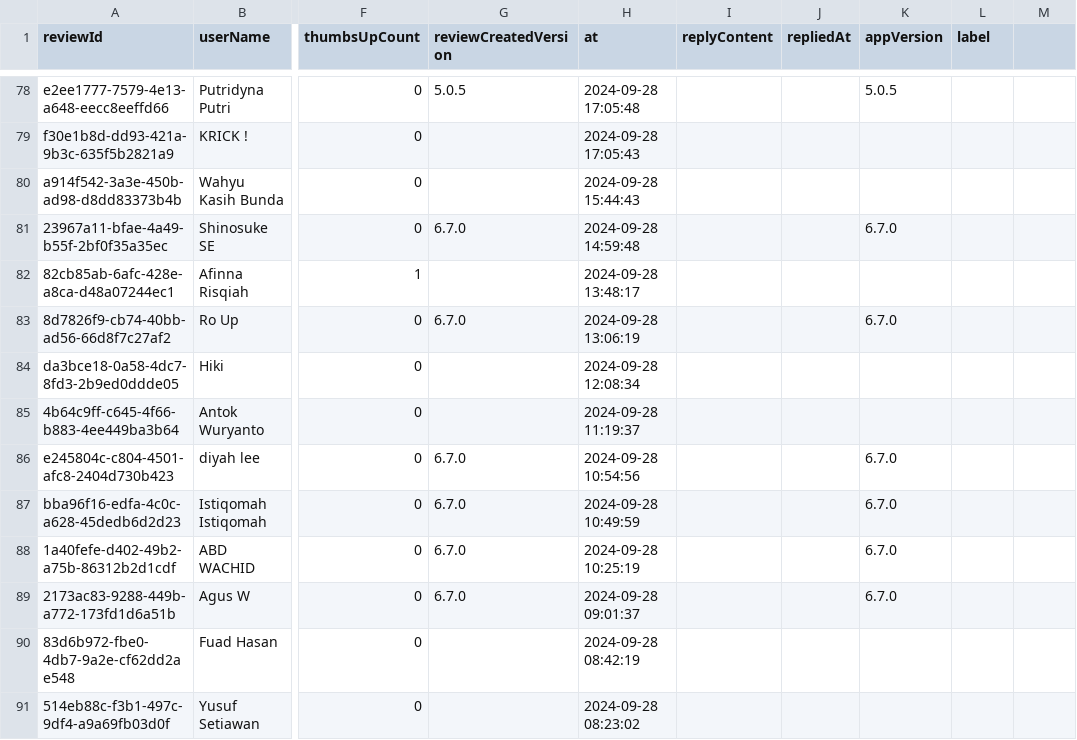
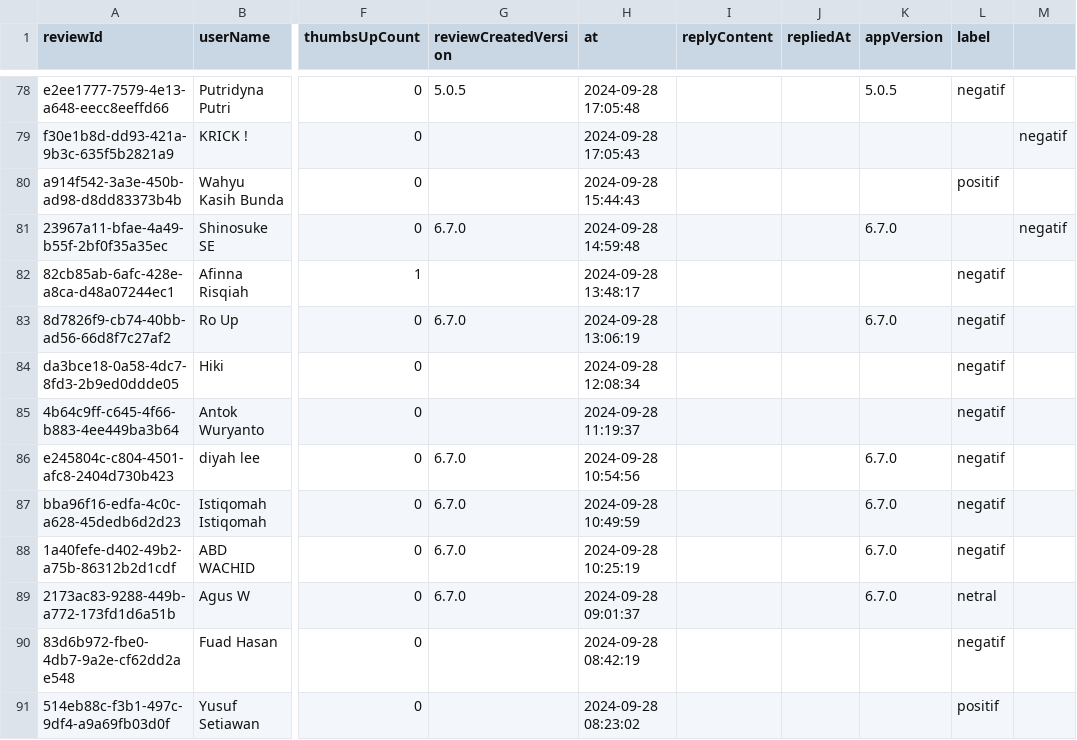
Before and after one commit to DeviDuwiSusanti/dataset, a CSV file: KAI.csv, drawn as a sheet; only a part is shown, gaps mark what is left out; the diff covers the shown part only; the diff names each change by its address in the sheet, - before the commit and + after, or states it on an @@ line.

```diff
--- a/KAI.csv
+++ b/KAI.csv
-L78 (label): (empty)
+L78 (label): negatif
-M79: (empty)
+M79: negatif
-L80 (label): (empty)
+L80 (label): positif
-M81: (empty)
+M81: negatif
-L82:L88 (label): (empty)
+L82:L88 (label): negatif
-L89 (label): (empty)
+L89 (label): netral
-L90 (label): (empty)
+L90 (label): negatif
-L91 (label): (empty)
+L91 (label): positif
```
Also changed, not shown: 97 edited cells elsewhere in this file.
